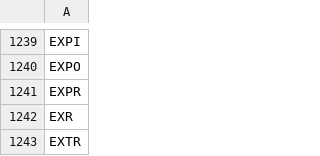
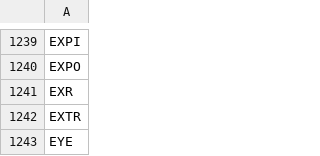
Before and after one commit to melder/symbols_options_csvs, a CSV file: monthlies.csv, drawn as a sheet; only a part is shown, gaps mark what is left out; the shorter side is filled out with more unchanged rows; the diff names each change by its address in the sheet, - before the commit and + after, or states it on an @@ line.

```diff
--- a/monthlies.csv
+++ b/monthlies.csv
-row 1241: EXPR
```
Also changed, not shown: options.csv.
